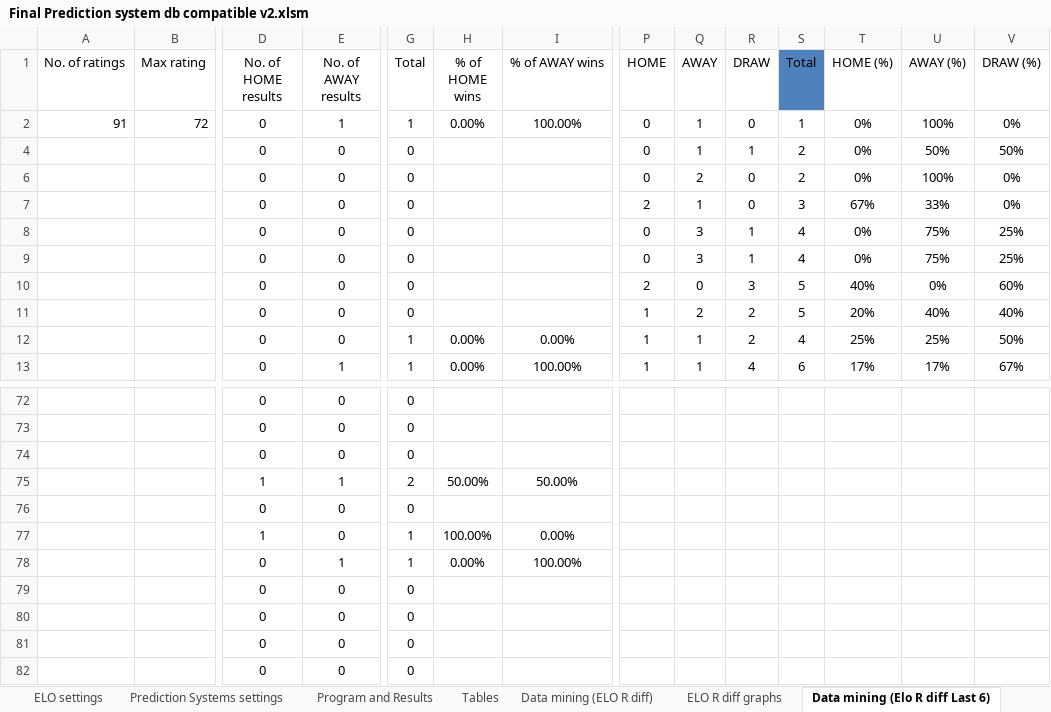
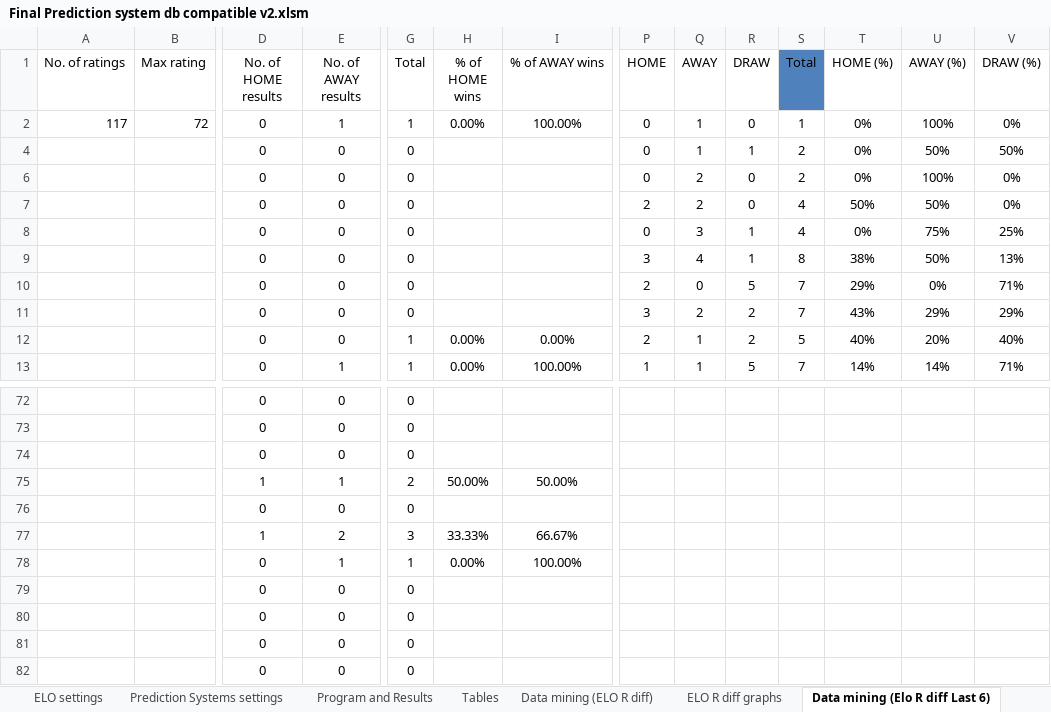
Before and after one commit to gkrokides/predictions_excel, an Excel workbook: Final Prediction system db compatible v2.xlsm, sheet Data mining (Elo R diff Last 6), drawn as a sheet; only a part is shown, gaps mark what is left out; values as stored, in another font and other column widths than the file's, no borders; conditional formats not drawn; the diff covers the shown part only; the diff names each change by its address in the sheet, - before the commit and + after, or states it on an @@ line.

```diff
--- a/Final Prediction system db compatible v2.xlsm (sheet Data mining (Elo R diff Last 6))
+++ b/Final Prediction system db compatible v2.xlsm (sheet Data mining (Elo R diff Last 6))
-A2 (No. of ratings): 91
+A2 (No. of ratings): 117
-Q7 (AWAY): 1
+Q7 (AWAY): 2
-S7 (Total): 3
+S7 (Total): 4
-T7 (HOME (%)): 67%
+T7 (HOME (%)): 50%
-U7 (AWAY (%)): 33%
+U7 (AWAY (%)): 50%
-P9 (HOME): 0
+P9 (HOME): 3
-Q9 (AWAY): 3
+Q9 (AWAY): 4
-S9 (Total): 4
+S9 (Total): 8
-T9 (HOME (%)): 0%
+T9 (HOME (%)): 38%
-U9 (AWAY (%)): 75%
+U9 (AWAY (%)): 50%
-V9 (DRAW (%)): 25%
+V9 (DRAW (%)): 13%
-R10 (DRAW): 3
+R10 (DRAW): 5
-S10:S11 (Total): 5
+S10:S11 (Total): 7
-T10 (HOME (%)): 40%
+T10 (HOME (%)): 29%
-V10 (DRAW (%)): 60%
+V10 (DRAW (%)): 71%
-P11 (HOME): 1
+P11 (HOME): 3
-T11 (HOME (%)): 20%
+T11 (HOME (%)): 43%
-U11 (AWAY (%)): 40%
+U11 (AWAY (%)): 29%
-V11 (DRAW (%)): 40%
+V11 (DRAW (%)): 29%
-P12 (HOME): 1
+P12 (HOME): 2
-S12 (Total): 4
+S12 (Total): 5
-T12 (HOME (%)): 25%
+T12 (HOME (%)): 40%
-U12 (AWAY (%)): 25%
+U12 (AWAY (%)): 20%
-V12 (DRAW (%)): 50%
+V12 (DRAW (%)): 40%
-R13 (DRAW): 4
+R13 (DRAW): 5
-S13 (Total): 6
+S13 (Total): 7
-T13 (HOME (%)): 17%
+T13 (HOME (%)): 14%
-U13 (AWAY (%)): 17%
+U13 (AWAY (%)): 14%
-V13 (DRAW (%)): 67%
+V13 (DRAW (%)): 71%
-E77 (No. of AWAY results): 0
+E77 (No. of AWAY results): 2
-G77 (Total): 1
+G77 (Total): 3
-H77 (% of HOME wins): 100.00%
+H77 (% of HOME wins): 33.33%
-I77 (% of AWAY wins): 0.00%
+I77 (% of AWAY wins): 66.67%
```
Also changed, not shown: 11 added rows, 11 removed rows and 77 edited cells elsewhere in this sheet, sheet Data mining (ELO R diff), sheet Data mining (Goals Superiority), sheet Program and Results, sheet Dashboard, sheet Tables, sheet Comparison, formulas that keep their value, hidden cells, charts or pictures, 1 other file.
